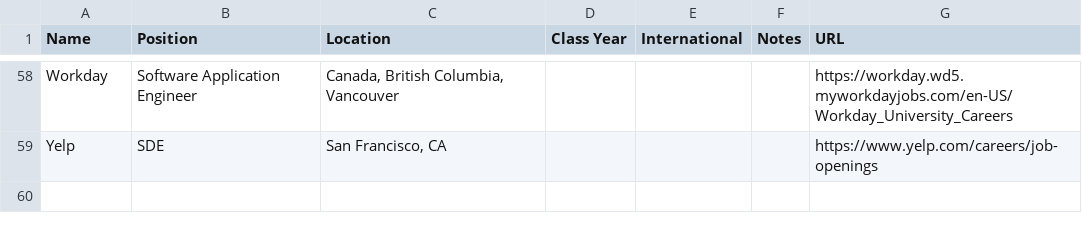
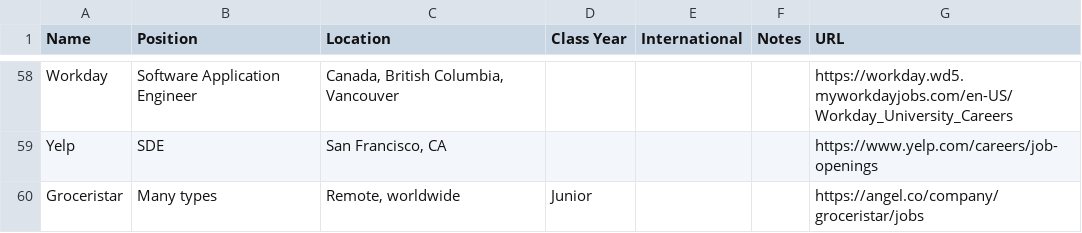
Before and after one commit to Zackhardtoname/internships, a CSV file: internships.csv, drawn as a sheet; only a part is shown, gaps mark what is left out.

Commit message:
Groceristar added to the bottom of csv file (#32)

```diff
--- a/internships.csv
+++ b/internships.csv
@@ -59 +59,2 @@ Workday,Software Application Engineer,"Canada, British Columbia, Vancouver",,,,h
 Yelp,SDE ,"San Francisco, CA",,,,https://www.yelp.com/careers/job-openings
+Groceristar,Many types,"Remote, worldwide","Junior",,,https://angel.co/company/groceristar/jobs
```
